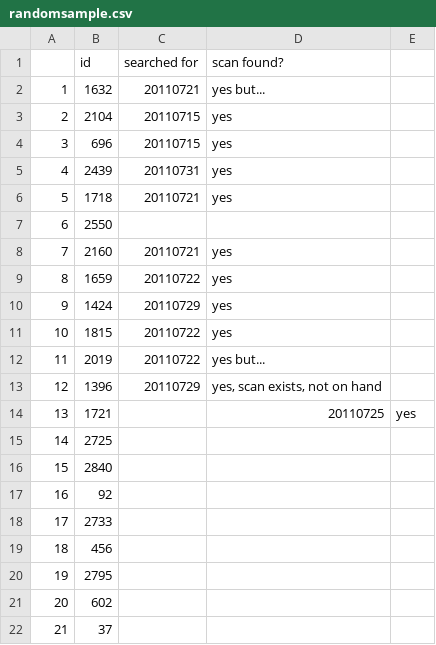
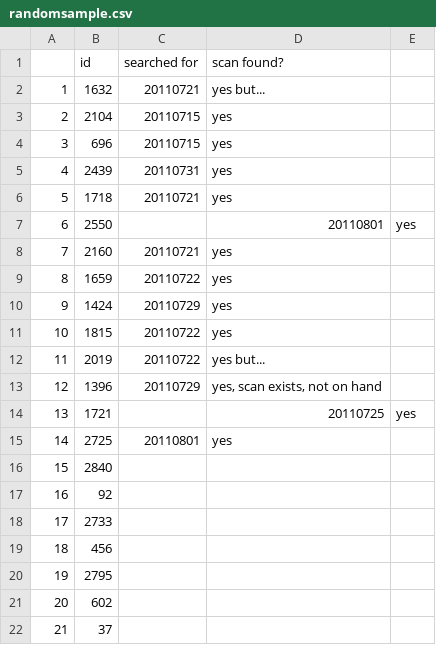
Before and after one commit to ariddell/1800to1836, a CSV file: randomsample.csv, drawn as a sheet; only a part is shown.

Commit message:
2 more scans.

```diff
--- a/randomsample.csv
+++ b/randomsample.csv
@@ -6,3 +6,3 @@
 5,1718,20110721,"yes"
-6,2550,,
+6,2550,,20110801,"yes"
 7,2160,20110721,"yes"
@@ -14,3 +14,3 @@
 13,1721,,20110725,"yes"
-14,2725,,
+14,2725,20110801,"yes"
 15,2840,,
```
Also changed, not shown: 1 other file.
